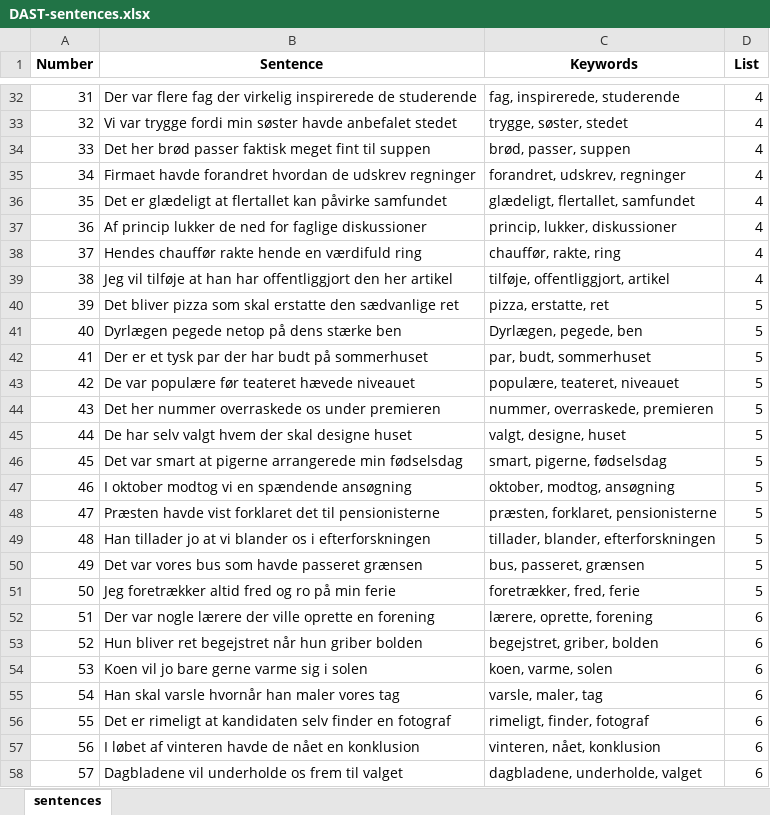
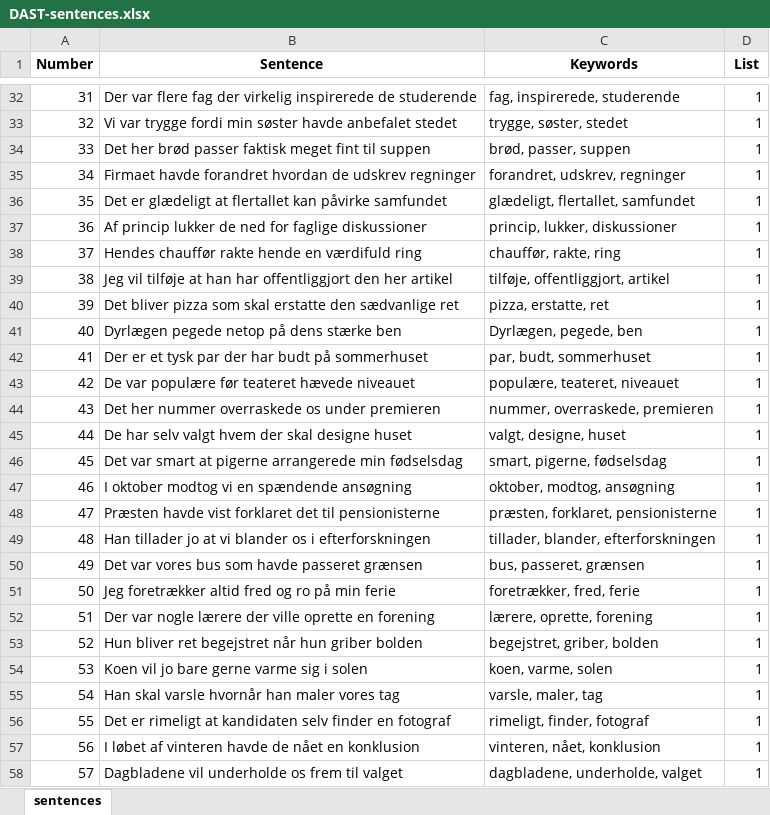
Before and after one commit to abbiekressner/dast-app, an Excel workbook: files/DAST-sentences.xlsx, sheet sentences, drawn as a sheet; only a part is shown, gaps mark what is left out; values as stored, in another font and other column widths than the file's, no borders; the diff covers the shown part only; the diff names each change by its address in the sheet, - before the commit and + after, or states it on an @@ line.

```diff
--- a/files/DAST-sentences.xlsx (sheet sentences)
+++ b/files/DAST-sentences.xlsx (sheet sentences)
-D32:D39 (List): 4
+D32:D39 (List): 1
-D40:D51 (List): 5
+D40:D51 (List): 1
-D52:D58 (List): 6
+D52:D58 (List): 1
```
Also changed, not shown: 1170 edited cells elsewhere in this sheet, 3 other files.
